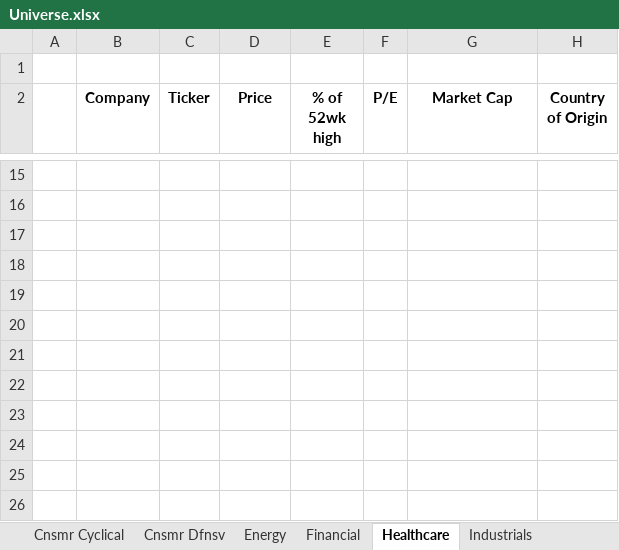
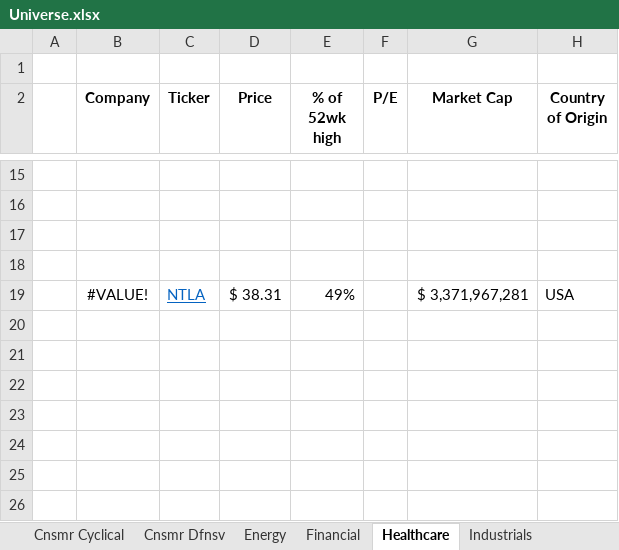
Before and after one commit to LukaLiegis/Market-Research, an Excel workbook: Universe.xlsx, sheet Healthcare, drawn as a sheet; only a part is shown, gaps mark what is left out; values as stored, in another font and other column widths than the file's, no borders; the diff names each change by its address in the sheet, - before the commit and + after, or states it on an @@ line.

```diff
--- a/Universe.xlsx (sheet Healthcare)
+++ b/Universe.xlsx (sheet Healthcare)
-row 19: (empty)
+row 19:  | #VALUE! | NTLA | $ 38.31 | 49% |  | $ 3,371,967,281 | USA
```
Also changed, not shown: sheet Basic Materials, sheet World, sheet Financial, sheet Cnsmr Cyclical, sheet Crypto, sheet Industrials, 1 more sheet, other sheet tabs.
